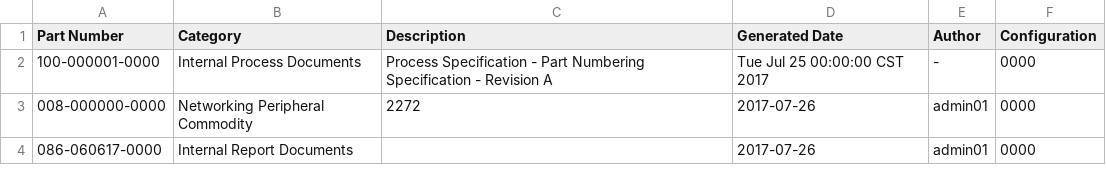
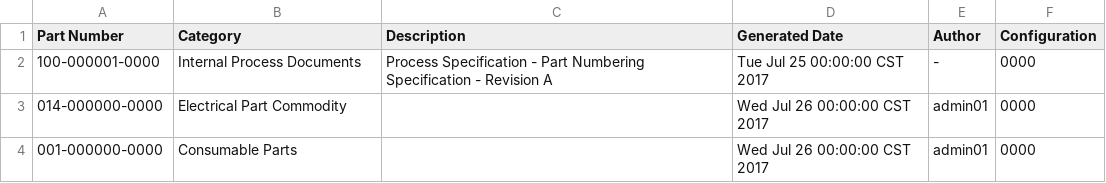
Before and after one commit to denisefuraque/xepto_part_numbering_system, a CSV file: part_number_csv.csv, drawn as a sheet.

```diff
--- a/part_number_csv.csv
+++ b/part_number_csv.csv
@@ -2,3 +2,3 @@ Part Number,Category,Description,Generated Date,Author,Configuration
 100-000001-0000,Internal Process Documents,Process Specification - Part Numbering Specification - Revision A,Tue Jul 25 00:00:00 CST 2017,-,0000
-008-000000-0000,Networking Peripheral Commodity,2272,2017-07-26,admin01,0000
-086-060617-0000,Internal Report Documents,,2017-07-26,admin01,0000
+014-000000-0000,Electrical Part Commodity,,Wed Jul 26 00:00:00 CST 2017,admin01,0000
+001-000000-0000,Consumable Parts,,Wed Jul 26 00:00:00 CST 2017,admin01,0000
```
Also changed, not shown: 2 other files.
